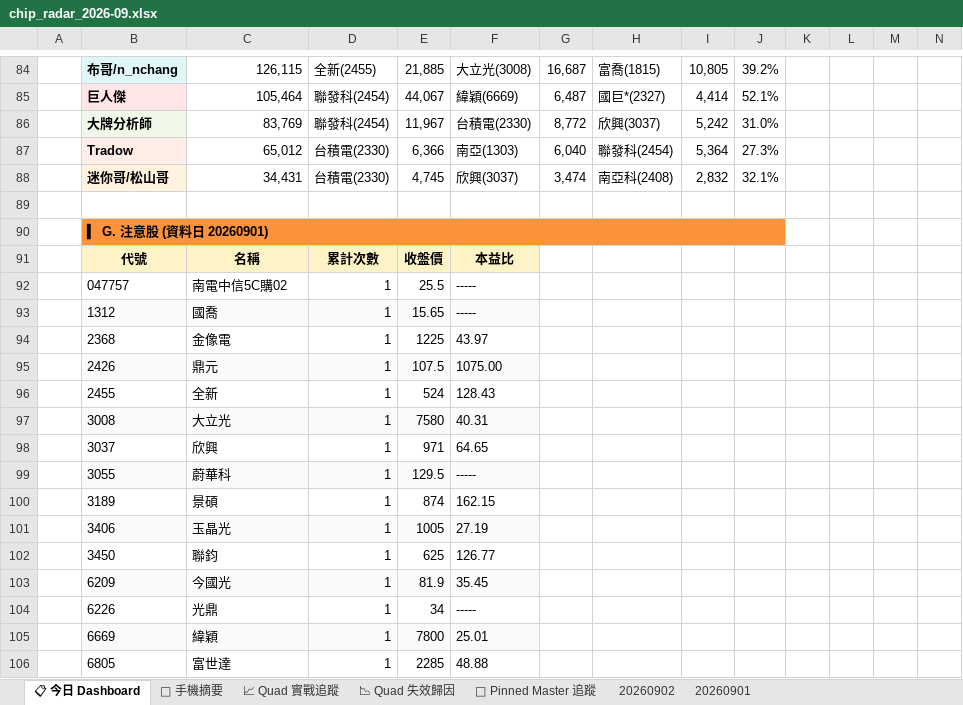
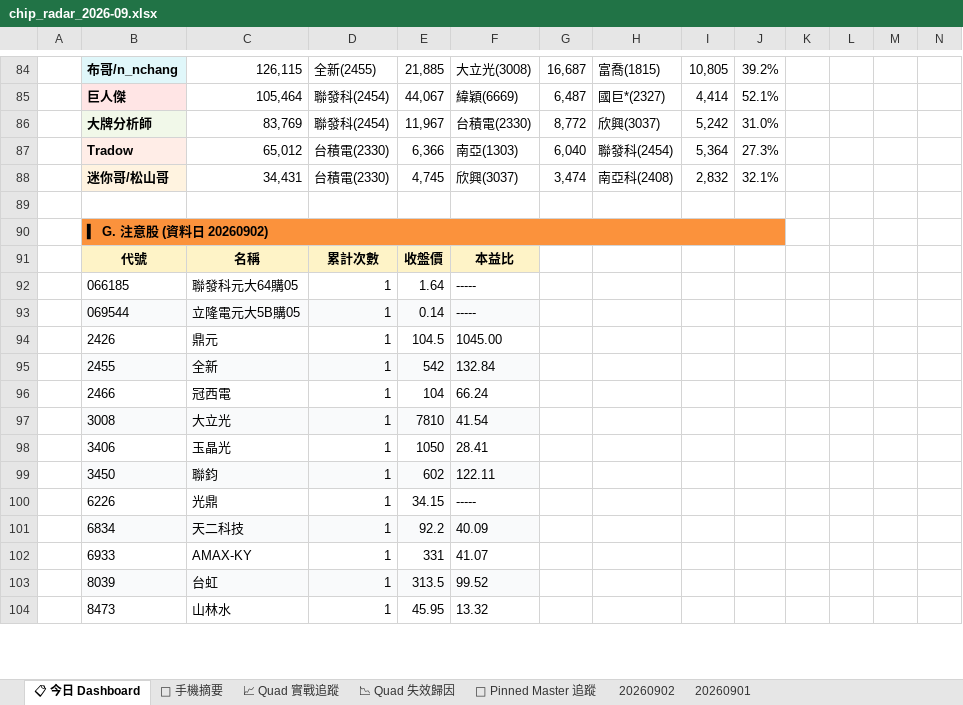
Before and after one commit to DRwillychiu/CHIP_RADAR_TW, an Excel workbook: data/reports/chip_radar_2026-09.xlsx, sheet 📋 今日 Dashboard, drawn as a sheet; only a part is shown, gaps mark what is left out; values as stored, in another font and other column widths than the file's, no borders; conditional formats and table styles not drawn; removed rows and columns are numbered as before the commit, all else as after; the diff covers the shown part only; the diff names each change by its address in the sheet, - before the commit and + after, or states it on an @@ line.

```diff
--- a/data/reports/chip_radar_2026-09.xlsx (sheet 📋 今日 Dashboard)
+++ b/data/reports/chip_radar_2026-09.xlsx (sheet 📋 今日 Dashboard)
-B90: ▍ G. 注意股 (資料日 20260901)
+B90: ▍ G. 注意股 (資料日 20260902)
-row 92:  | 047757 | 南電中信5C購02 | 1 | 25.5 | -----
-row 93:  | 1312 | 國喬 | 1 | 15.65 | -----
-row 94:  | 2368 | 金像電 | 1 | 1225 | 43.97
+row 92:  | 066185 | 聯發科元大64購05 | 1 | 1.64 | -----
+row 93:  | 069544 | 立隆電元大5B購05 | 1 | 0.14 | -----
-B94:F94 fill: #F9FAFB
+B94:F94 fill: none
-E94: 107.5
+E94: 104.5
-F94: 1075.00
+F94: 1045.00
-B95:F95 fill: none
+B95:F95 fill: #F9FAFB
-E95: 524
+E95: 542
-F95: 128.43
+F95: 132.84
+row 96:  | 2466 | 冠西電 | 1 | 104 | 66.24
-E97: 7580
+E97: 7810
-F97: 40.31
+F97: 41.54
-row 98:  | 3037 | 欣興 | 1 | 971 | 64.65
-row 99:  | 3055 | 蔚華科 | 1 | 129.5 | -----
-row 100:  | 3189 | 景碩 | 1 | 874 | 162.15
-B98:F98 fill: #F9FAFB
+B98:F98 fill: none
-E98: 1005
+E98: 1050
-F98: 27.19
+F98: 28.41
-B99:F99 fill: none
+B99:F99 fill: #F9FAFB
-E99: 625
+E99: 602
-F99: 126.77
+F99: 122.11
-row 103:  | 6209 | 今國光 | 1 | 81.9 | 35.45
-E100: 34
+E100: 34.15
-row 105:  | 6669 | 緯穎 | 1 | 7800 | 25.01
-row 106:  | 6805 | 富世達 | 1 | 2285 | 48.88
+row 101:  | 6834 | 天二科技 | 1 | 92.2 | 40.09
+row 102:  | 6933 | AMAX-KY | 1 | 331 | 41.07
+row 103:  | 8039 | 台虹 | 1 | 313.5 | 99.52
+row 104:  | 8473 | 山林水 | 1 | 45.95 | 13.32
```
Also changed, not shown: 2 added rows, 1 removed row, 27 edited cells and cell formats elsewhere in this sheet, sheet 20260902, sheet 📱 手機摘要, data/reports/latest.xlsx, 22 other files.
